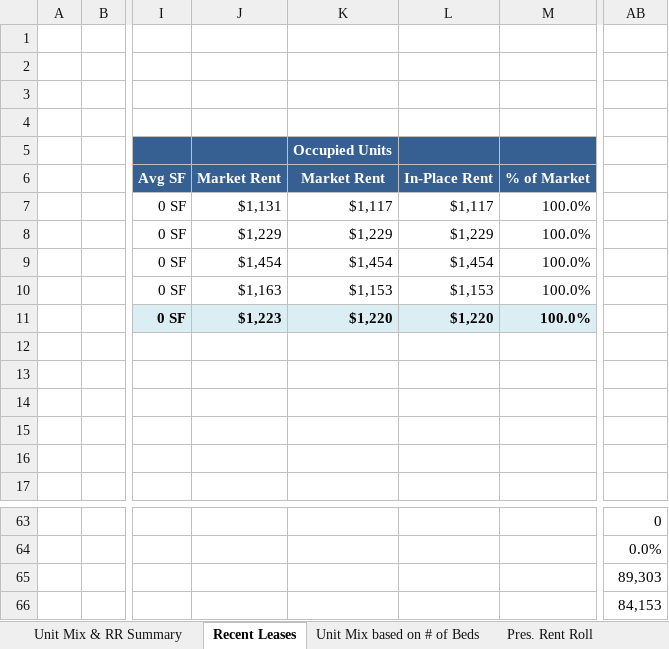
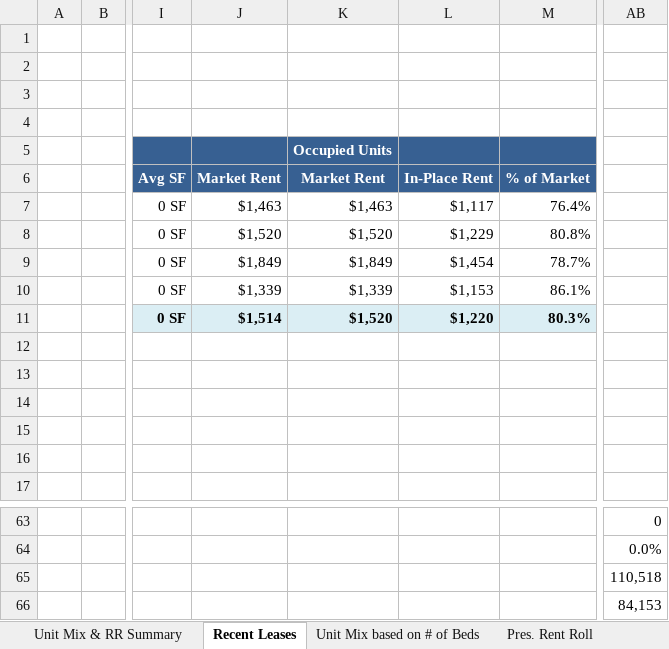
Before and after one commit to rdagoy/srctrentroll, an Excel workbook: examples/outputs/Birgo RR Exhibits - Greenville Portfoliov07.28.26.xlsx, sheet Recent Leases, drawn as a sheet; only a part is shown, gaps mark what is left out; values as stored, in another font and other column widths than the file's, no borders; the diff names each change by its address in the sheet, - before the commit and + after, or states it on an @@ line.

```diff
--- a/examples/outputs/Birgo RR Exhibits - Greenville Portfoliov07.28.26.xlsx (sheet Recent Leases)
+++ b/examples/outputs/Birgo RR Exhibits - Greenville Portfoliov07.28.26.xlsx (sheet Recent Leases)
-J7: $1,131
+J7: $1,463
-K7: $1,117
+K7: $1,463
-M7: 100.0%
+M7: 76.4%
-J8: $1,229
+J8: $1,520
-K8: $1,229
+K8: $1,520
-M8: 100.0%
+M8: 80.8%
-J9: $1,454
+J9: $1,849
-K9: $1,454
+K9: $1,849
-M9: 100.0%
+M9: 78.7%
-J10: $1,163
+J10: $1,339
-K10: $1,153
+K10: $1,339
-M10: 100.0%
+M10: 86.1%
-J11: $1,223
+J11: $1,514
-K11: $1,220
+K11: $1,520
-M11: 100.0%
+M11: 80.3%
-AB65: 89,303
+AB65: 110,518
```
Also changed, not shown: sheet Pres. Rent Roll, sheet OneLineRR, sheet Unit Mix & RR Summary, sheet Unit Mix based on # of Beds, examples/outputs/Birgo RR Exhibits - Novav07.28.26.xlsx, 6 other files.
